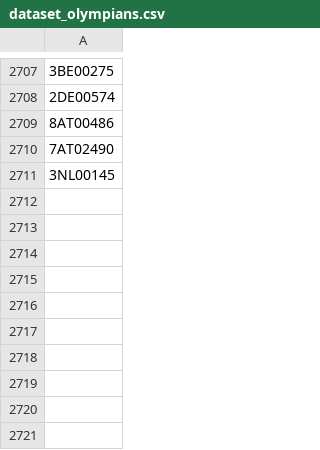
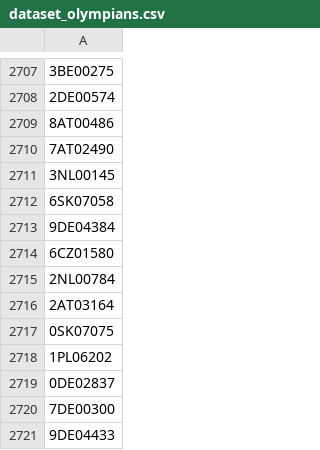
Before and after one commit to valdal14/olympy, a CSV file: dataset_olympians.csv, drawn as a sheet; only a part is shown, gaps mark what is left out; the diff names each change by its address in the sheet, - before the commit and + after, or states it on an @@ line.

Commit message:
Automated CSV data append at 2026-03-27T22:30:00+00:00

```diff
--- a/dataset_olympians.csv
+++ b/dataset_olympians.csv
+row 2712: 6SK07058
+row 2713: 9DE04384
+row 2714: 6CZ01580
+row 2715: 2NL00784
+row 2716: 2AT03164
+row 2717: 0SK07075
+row 2718: 1PL06202
+row 2719: 0DE02837
+row 2720: 7DE00300
+row 2721: 9DE04433
```
